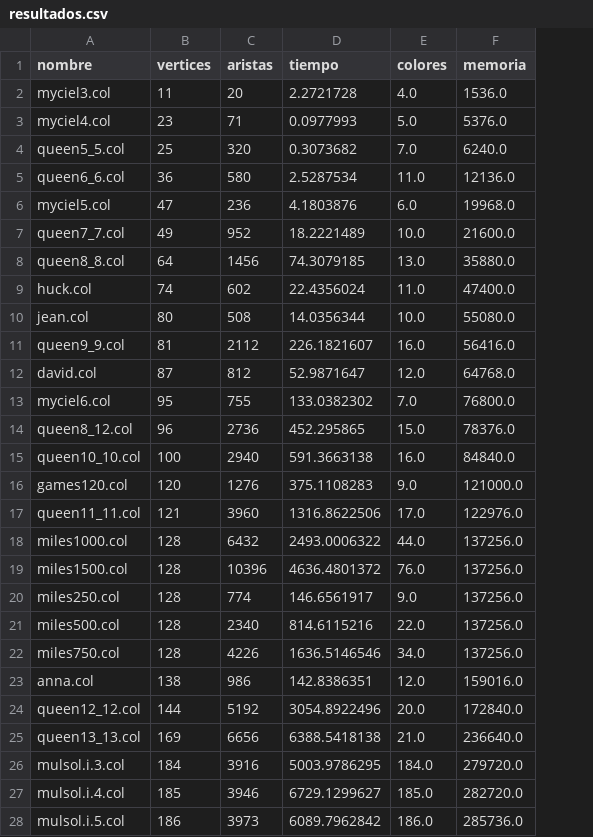
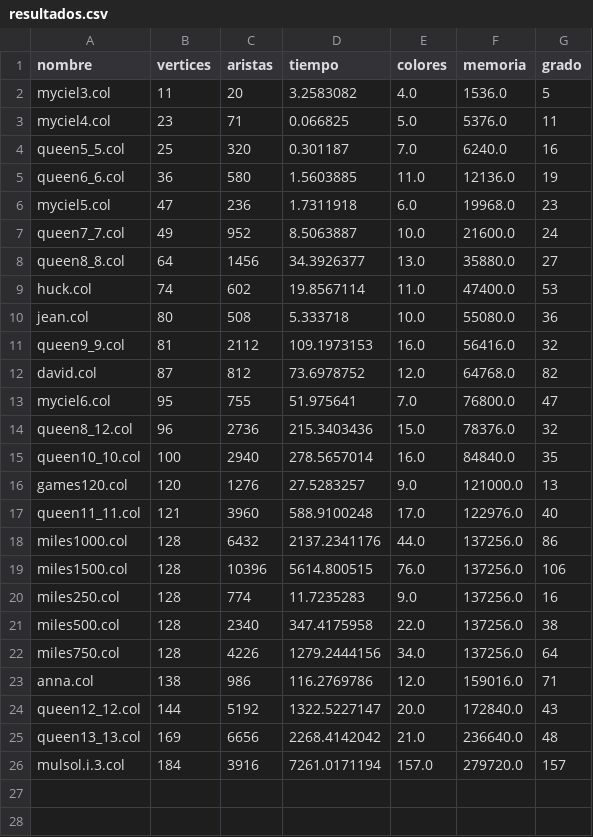
Before and after one commit to AmigoManuel/optimizacion-graph-coloring-julia, a CSV file: resultados.csv, drawn as a sheet; removed rows and columns are numbered as before the commit, all else as after; the diff names each change by its address in the sheet, - before the commit and + after, or states it on an @@ line.

Commit message:
Resultados

```diff
--- a/resultados.csv
+++ b/resultados.csv
+column G (grado), rows 2-26: 5 | 11 | 16 | 19 | 23 | 24 | 27 | 53 | 36 | 32 | 82 | 47 | 32 | 35 | 13 | 40 | 86 | 106 | 16 | 38 | 64 | 71 | 43 | 48 | 157
-D2 (tiempo): 2.2721728
+D2 (tiempo): 3.2583082
-D3 (tiempo): 0.0977993
+D3 (tiempo): 0.066825
-D4 (tiempo): 0.3073682
+D4 (tiempo): 0.301187
-D5 (tiempo): 2.5287534
+D5 (tiempo): 1.5603885
-D6 (tiempo): 4.1803876
+D6 (tiempo): 1.7311918
-D7 (tiempo): 18.2221489
+D7 (tiempo): 8.5063887
-D8 (tiempo): 74.3079185
+D8 (tiempo): 34.3926377
-D9 (tiempo): 22.4356024
+D9 (tiempo): 19.8567114
-D10 (tiempo): 14.0356344
+D10 (tiempo): 5.333718
-D11 (tiempo): 226.1821607
+D11 (tiempo): 109.1973153
-D12 (tiempo): 52.9871647
+D12 (tiempo): 73.6978752
-D13 (tiempo): 133.0382302
+D13 (tiempo): 51.975641
-D14 (tiempo): 452.295865
+D14 (tiempo): 215.3403436
-D15 (tiempo): 591.3663138
+D15 (tiempo): 278.5657014
-D16 (tiempo): 375.1108283
+D16 (tiempo): 27.5283257
-D17 (tiempo): 1316.8622506
+D17 (tiempo): 588.9100248
-D18 (tiempo): 2493.0006322
+D18 (tiempo): 2137.2341176
-D19 (tiempo): 4636.4801372
+D19 (tiempo): 5614.800515
-D20 (tiempo): 146.6561917
+D20 (tiempo): 11.7235283
-D21 (tiempo): 814.6115216
+D21 (tiempo): 347.4175958
-D22 (tiempo): 1636.5146546
+D22 (tiempo): 1279.2444156
-D23 (tiempo): 142.8386351
+D23 (tiempo): 116.2769786
-D24 (tiempo): 3054.8922496
+D24 (tiempo): 1322.5227147
-D25 (tiempo): 6388.5418138
+D25 (tiempo): 2268.4142042
-D26 (tiempo): 5003.9786295
+D26 (tiempo): 7261.0171194
-E26 (colores): 184.0
+E26 (colores): 157.0
-row 27: mulsol.i.4.col | 185 | 3946 | 6729.1299627 | 185.0 | 282720.0
-row 28: mulsol.i.5.col | 186 | 3973 | 6089.7962842 | 186.0 | 285736.0
```
Also changed, not shown: 2 other files.
